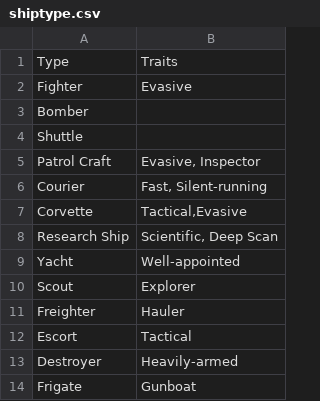
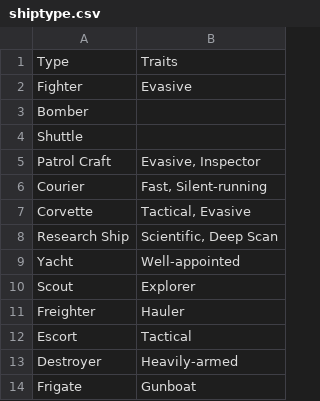
Before and after one commit to herosheets/woin-starships, a CSV file: starship_data/shiptype.csv, drawn as a sheet; only a part is shown.

Commit message:
Update shiptype.csv

```diff
--- a/starship_data/shiptype.csv
+++ b/starship_data/shiptype.csv
@@ -6,3 +6,3 @@ Patrol Craft,"Evasive, Inspector"
 Courier,"Fast, Silent-running"
-Corvette,"Tactical,Evasive"
+Corvette,"Tactical, Evasive"
 Research Ship,"Scientific, Deep Scan"
```
